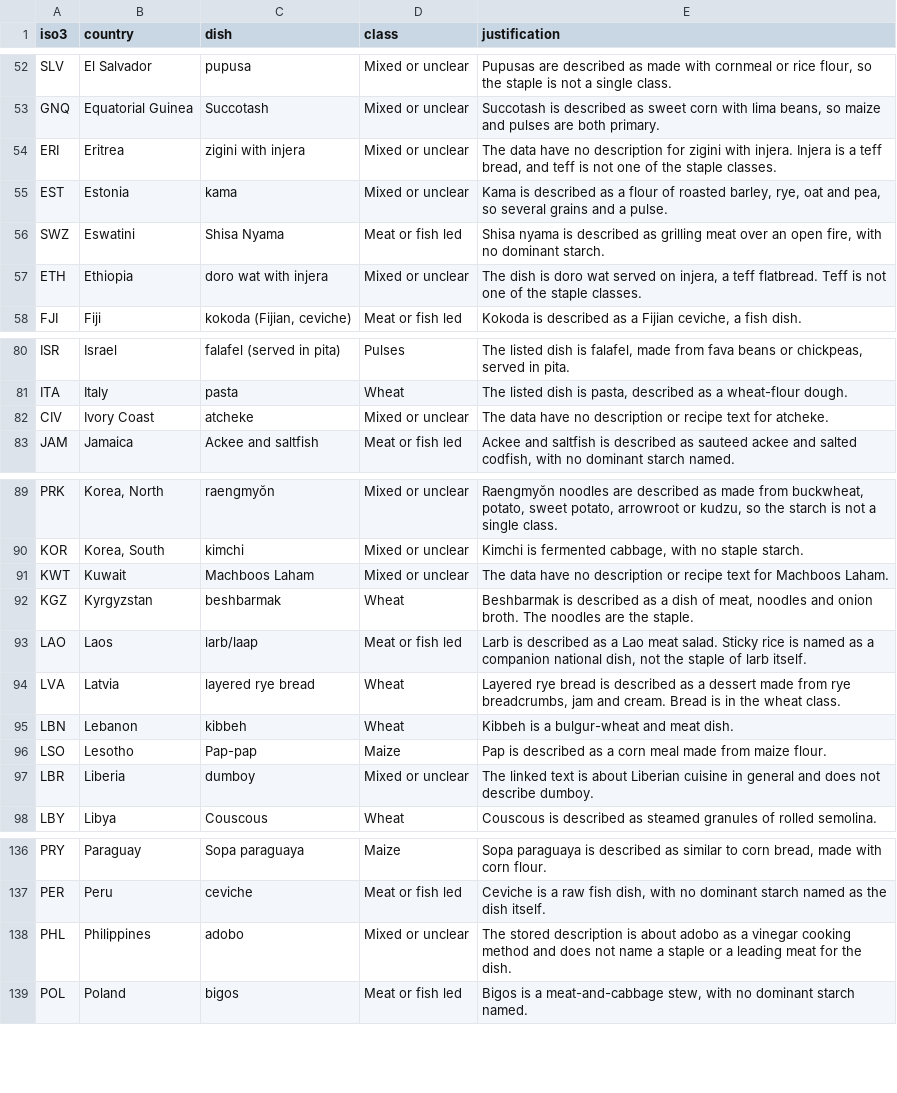
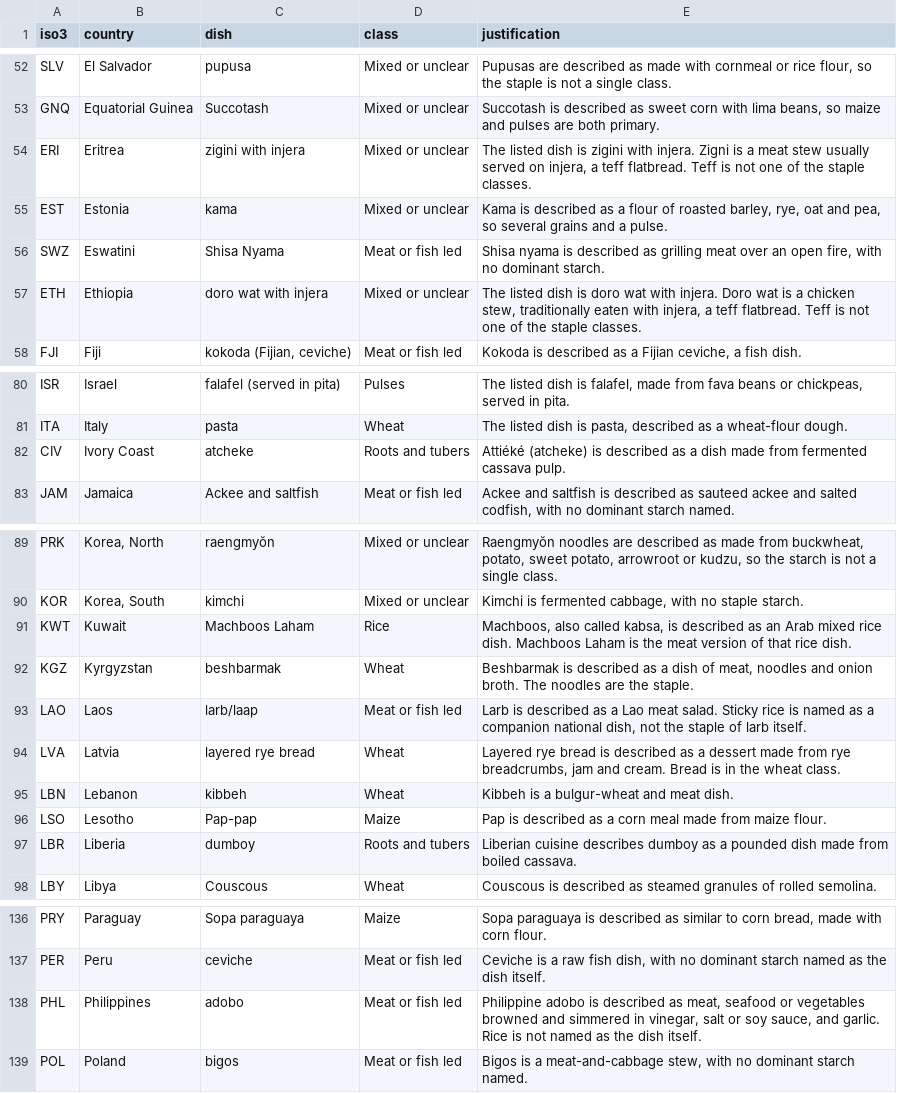
Before and after one commit to k-dhingra/national-dish-recipe-atlas, a CSV file: data/staples.csv, drawn as a sheet; only a part is shown, gaps mark what is left out; the diff covers the shown part only.

Commit message:
Soften the staple map and fix the phone pop-up.
Recolour countries in a quieter food palette, draw mixed dishes as a hatched beige, and reclassify eleven dishes from their Wikipedia articles so mixed is no longer the largest class. The phone pop-up now preloads the dish photo, sits as a bottom sheet, and highlights the country shape instead of a bounding box. The stats line under the A to Z bar is gone.

```diff
--- a/data/staples.csv
+++ b/data/staples.csv
@@ -53,6 +53,6 @@ SLV,El Salvador,pupusa,Mixed or unclear,"Pupusas are described as made with corn
 GNQ,Equatorial Guinea,Succotash,Mixed or unclear,"Succotash is described as sweet corn with lima beans, so maize and pulses are both primary."
-ERI,Eritrea,zigini with injera,Mixed or unclear,"The data have no description for zigini with injera. Injera is a teff bread, and teff is not one of the staple classes."
+ERI,Eritrea,zigini with injera,Mixed or unclear,"The listed dish is zigini with injera. Zigni is a meat stew usually served on injera, a teff flatbread. Teff is not one of the staple classes."
 EST,Estonia,kama,Mixed or unclear,"Kama is described as a flour of roasted barley, rye, oat and pea, so several grains and a pulse."
 SWZ,Eswatini,Shisa Nyama,Meat or fish led,"Shisa nyama is described as grilling meat over an open fire, with no dominant starch."
-ETH,Ethiopia,doro wat with injera,Mixed or unclear,"The dish is doro wat served on injera, a teff flatbread. Teff is not one of the staple classes."
+ETH,Ethiopia,doro wat with injera,Mixed or unclear,"The listed dish is doro wat with injera. Doro wat is a chicken stew, traditionally eaten with injera, a teff flatbread. Teff is not one of the staple classes."
 FJI,Fiji,"kokoda (Fijian, ceviche)",Meat or fish led,"Kokoda is described as a Fijian ceviche, a fish dish."
@@ -81,3 +81,3 @@ ISR,Israel,falafel (served in pita),Pulses,"The listed dish is falafel, made fro
 ITA,Italy,pasta,Wheat,"The listed dish is pasta, described as a wheat-flour dough."
-CIV,Ivory Coast,atcheke,Mixed or unclear,The data have no description or recipe text for atcheke.
+CIV,Ivory Coast,atcheke,Roots and tubers,Attiéké (atcheke) is described as a dish made from fermented cassava pulp.
 JAM,Jamaica,Ackee and saltfish,Meat or fish led,"Ackee and saltfish is described as sauteed ackee and salted codfish, with no dominant starch named."
@@ -90,3 +90,3 @@ PRK,"Korea, North",raengmyŏn,Mixed or unclear,"Raengmyŏn noodles are described
 KOR,"Korea, South",kimchi,Mixed or unclear,"Kimchi is fermented cabbage, with no staple starch."
-KWT,Kuwait,Machboos Laham,Mixed or unclear,The data have no description or recipe text for Machboos Laham.
+KWT,Kuwait,Machboos Laham,Rice,"Machboos, also called kabsa, is described as an Arab mixed rice dish. Machboos Laham is the meat version of that rice dish."
 KGZ,Kyrgyzstan,beshbarmak,Wheat,"Beshbarmak is described as a dish of meat, noodles and onion broth. The noodles are the staple."
@@ -96,3 +96,3 @@ LBN,Lebanon,kibbeh,Wheat,Kibbeh is a bulgur-wheat and meat dish.
 LSO,Lesotho,Pap-pap,Maize,Pap is described as a corn meal made from maize flour.
-LBR,Liberia,dumboy,Mixed or unclear,The linked text is about Liberian cuisine in general and does not describe dumboy.
+LBR,Liberia,dumboy,Roots and tubers,Liberian cuisine describes dumboy as a pounded dish made from boiled cassava.
 LBY,Libya,Couscous,Wheat,Couscous is described as steamed granules of rolled semolina.
@@ -137,3 +137,3 @@ PRY,Paraguay,Sopa paraguaya,Maize,"Sopa paraguaya is described as similar to cor
 PER,Peru,ceviche,Meat or fish led,"Ceviche is a raw fish dish, with no dominant starch named as the dish itself."
-PHL,Philippines,adobo,Mixed or unclear,The stored description is about adobo as a vinegar cooking method and does not name a staple or a leading meat for the dish.
+PHL,Philippines,adobo,Meat or fish led,"Philippine adobo is described as meat, seafood or vegetables browned and simmered in vinegar, salt or soy sauce, and garlic. Rice is not named as the dish itself."
 POL,Poland,bigos,Meat or fish led,"Bigos is a meat-and-cabbage stew, with no dominant starch named."
```
Also changed, not shown: 19 edited cells elsewhere in this file, 5 other files.
